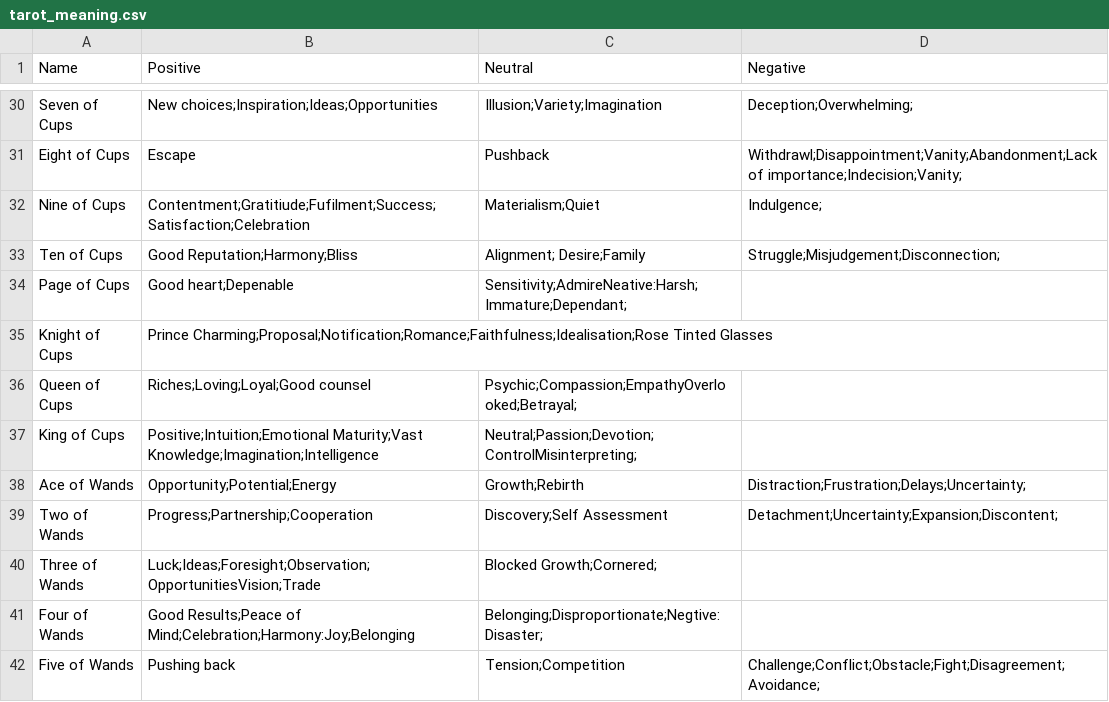
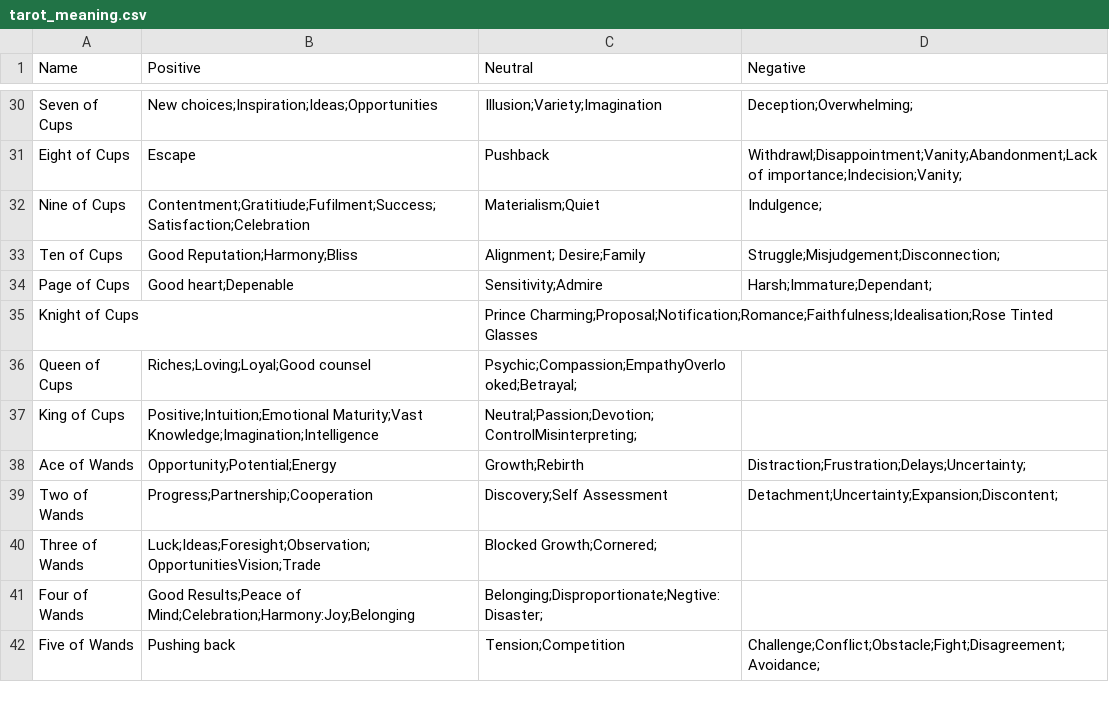
Before and after one commit to Lastv25/aurora_jdr_card_picker, a CSV file: tarot_meaning.csv, drawn as a sheet; only a part is shown, gaps mark what is left out.

Commit message:
Update tarot_meaning.csv

```diff
--- a/tarot_meaning.csv
+++ b/tarot_meaning.csv
@@ -33,4 +33,4 @@ Nine of Cups,Contentment;Gratitiude;Fufilment;Success;Satisfaction;Celebration,M
 Ten of Cups,Good Reputation;Harmony;Bliss,Alignment; Desire;Family,Struggle;Misjudgement;Disconnection;
-Page of Cups, Good heart;Depenable,Sensitivity;AdmireNeative:Harsh;Immature;Dependant;
-Knight of Cups,Prince Charming;Proposal;Notification;Romance;Faithfulness;Idealisation;Rose Tinted Glasses
+Page of Cups, Good heart;Depenable,Sensitivity;Admire,Harsh;Immature;Dependant;
+Knight of Cups,,Prince Charming;Proposal;Notification;Romance;Faithfulness;Idealisation;Rose Tinted Glasses,
 Queen of Cups,Riches;Loving;Loyal;Good counsel,Psychic;Compassion;EmpathyOverlooked;Betrayal;
```
